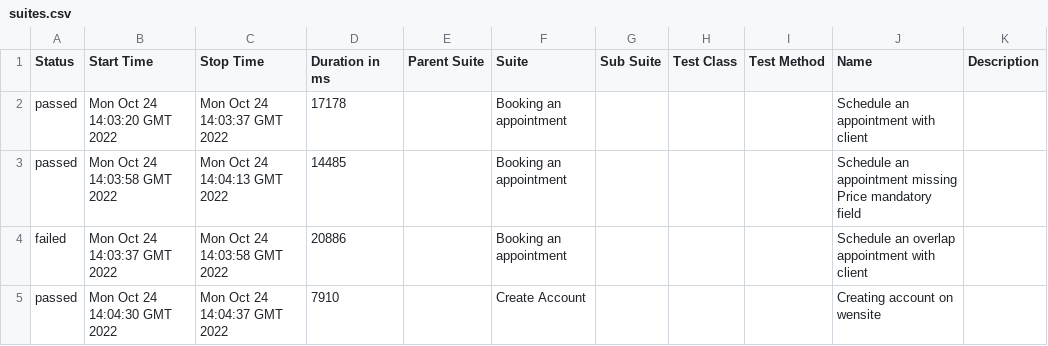
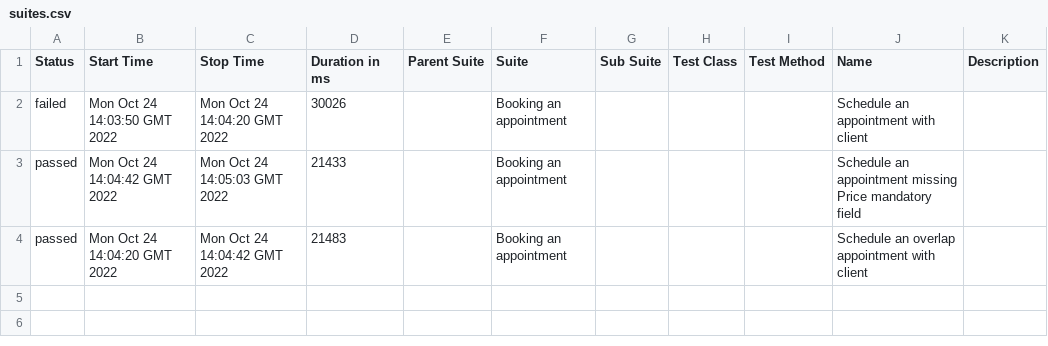
Before and after one commit to LucileneMartins/practiceSpaceHealth, a CSV file: 8/data/suites.csv, drawn as a sheet.

```diff
--- a/8/data/suites.csv
+++ b/8/data/suites.csv
@@ -1,5 +1,4 @@
 "Status","Start Time","Stop Time","Duration in ms","Parent Suite","Suite","Sub Suite","Test Class","Test Method","Name","Description"
-"passed","Mon Oct 24 14:03:20 GMT 2022","Mon Oct 24 14:03:37 GMT 2022","17178","","Booking an appointment","","","","Schedule an appointment with client",""
-"passed","Mon Oct 24 14:03:58 GMT 2022","Mon Oct 24 14:04:13 GMT 2022","14485","","Booking an appointment","","","","Schedule an appointment missing Price mandatory field",""
-"failed","Mon Oct 24 14:03:37 GMT 2022","Mon Oct 24 14:03:58 GMT 2022","20886","","Booking an appointment","","","","Schedule an overlap appointment with client",""
-"passed","Mon Oct 24 14:04:30 GMT 2022","Mon Oct 24 14:04:37 GMT 2022","7910","","Create Account","","","","Creating account on wensite",""
+"failed","Mon Oct 24 14:03:50 GMT 2022","Mon Oct 24 14:04:20 GMT 2022","30026","","Booking an appointment","","","","Schedule an appointment with client",""
+"passed","Mon Oct 24 14:04:42 GMT 2022","Mon Oct 24 14:05:03 GMT 2022","21433","","Booking an appointment","","","","Schedule an appointment missing Price mandatory field",""
+"passed","Mon Oct 24 14:04:20 GMT 2022","Mon Oct 24 14:04:42 GMT 2022","21483","","Booking an appointment","","","","Schedule an overlap appointment with client",""
```
Also changed, not shown: 33 other files.
